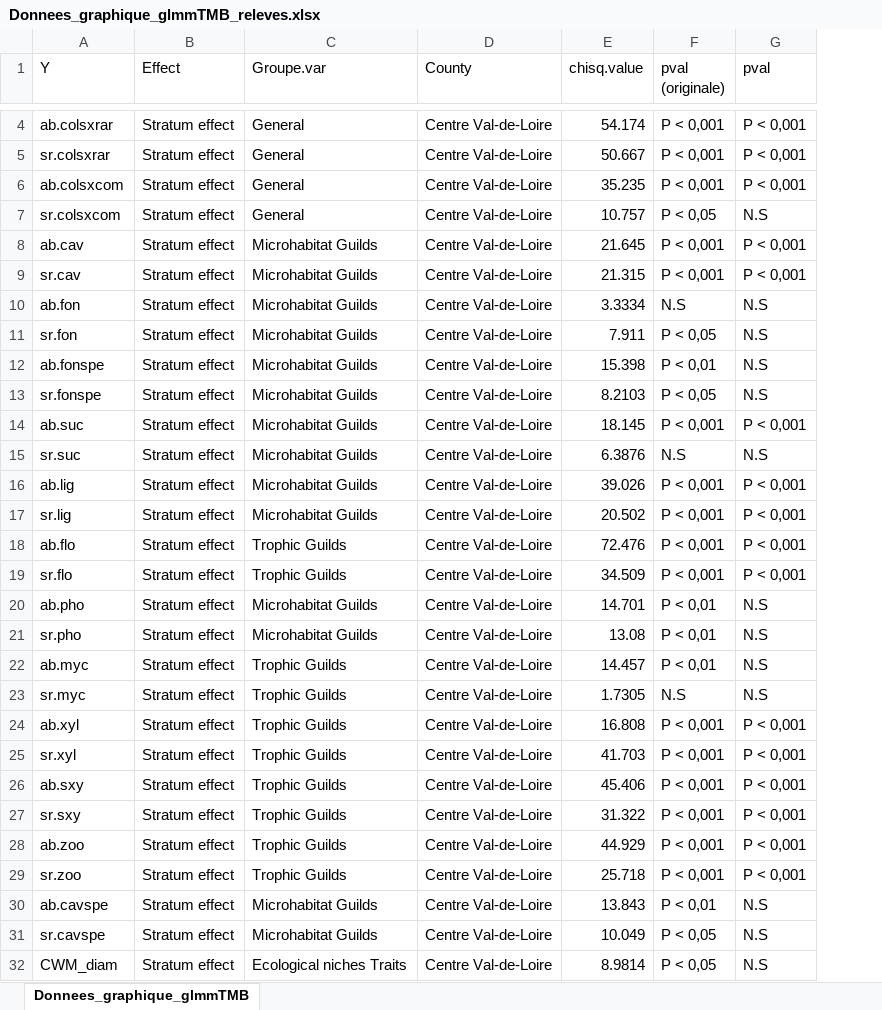
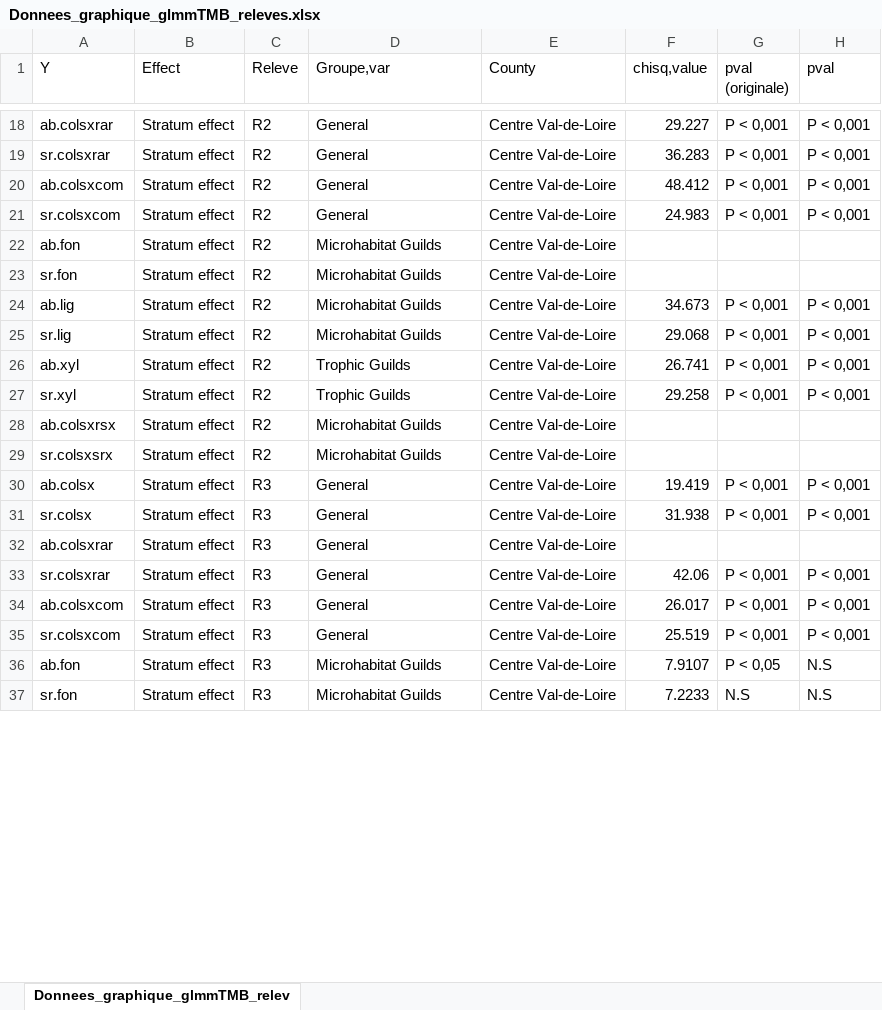
Before and after one commit to BroMoutarde/Stage_Coleo_A-D, an Excel workbook: glmm_releves/Donnees_graphique_glmmTMB_releves.xlsx, sheet Donnees_graphique_glmmTMB_relev, drawn as a sheet; only a part is shown, gaps mark what is left out; values as stored, in another font and other column widths than the file's, no borders; removed rows and columns are numbered as before the commit, all else as after; the diff covers the shown part only; the diff names each change by its address in the sheet, - before the commit and + after, or states it on an @@ line.

```diff
--- a/glmm_releves/Donnees_graphique_glmmTMB_releves.xlsx (sheet Donnees_graphique_glmmTMB_relev)
+++ b/glmm_releves/Donnees_graphique_glmmTMB_releves.xlsx (sheet Donnees_graphique_glmmTMB_relev)
-sheet tab: Donnees_graphique_glmmTMB
+sheet tab: Donnees_graphique_glmmTMB_relev
+column C (Releve), rows 18-27: all R2; rows 30-31: R3 | R3; rows 34-37: all R3
-column E (chisq.value), rows 4-7: 54.174 | 50.667 | 35.235 | 10.757; rows 10-11: 3.3334 | 7.911; rows 16-17: 39.026 | 20.502; rows 24-31: 16.808 | 41.703 | 45.406 | 31.322 | 44.929 | 25.718 | 13.843 | 10.049
+column F (chisq,value), rows 18-27: 29.227 | 36.283 | 48.412 | 24.983 |  |  | 34.673 | 29.068 | 26.741 | 29.258; rows 30-31: 19.419 | 31.938; rows 34-37: 26.017 | 25.519 | 7.9107 | 7.2233
-D1: Groupe.var
+D1: Groupe,var
-G21 (pval (originale)): P < 0,05
+G21 (pval (originale)): P < 0,001
-H21 (pval): N.S
+H21 (pval): P < 0,001
-row 8: ab.cav | Stratum effect | Microhabitat Guilds | Centre Val-de-Loire | 21.645 | P < 0,001 | P < 0,001
-row 9: sr.cav | Stratum effect | Microhabitat Guilds | Centre Val-de-Loire | 21.315 | P < 0,001 | P < 0,001
-G22 (pval (originale)): N.S
+G22 (pval (originale)): (empty)
-H22:H23 (pval): N.S
+H22:H23 (pval): (empty)
-G23 (pval (originale)): P < 0,05
+G23 (pval (originale)): (empty)
-row 12: ab.fonspe | Stratum effect | Microhabitat Guilds | Centre Val-de-Loire | 15.398 | P < 0,01 | N.S
-row 13: sr.fonspe | Stratum effect | Microhabitat Guilds | Centre Val-de-Loire | 8.2103 | P < 0,05 | N.S
-row 14: ab.suc | Stratum effect | Microhabitat Guilds | Centre Val-de-Loire | 18.145 | P < 0,001 | P < 0,001
-row 15: sr.suc | Stratum effect | Microhabitat Guilds | Centre Val-de-Loire | 6.3876 | N.S | N.S
-row 18: ab.flo | Stratum effect | Trophic Guilds | Centre Val-de-Loire | 72.476 | P < 0,001 | P < 0,001
-row 19: sr.flo | Stratum effect | Trophic Guilds | Centre Val-de-Loire | 34.509 | P < 0,001 | P < 0,001
-row 20: ab.pho | Stratum effect | Microhabitat Guilds | Centre Val-de-Loire | 14.701 | P < 0,01 | N.S
-row 21: sr.pho | Stratum effect | Microhabitat Guilds | Centre Val-de-Loire | 13.08 | P < 0,01 | N.S
-row 22: ab.myc | Stratum effect | Trophic Guilds | Centre Val-de-Loire | 14.457 | P < 0,01 | N.S
-row 23: sr.myc | Stratum effect | Trophic Guilds | Centre Val-de-Loire | 1.7305 | N.S | N.S
+row 28: ab.colsxrsx | Stratum effect | R2 | Microhabitat Guilds | Centre Val-de-Loire
+row 29: sr.colsxsrx | Stratum effect | R2 | Microhabitat Guilds | Centre Val-de-Loire
-A30 (Y): ab.sxy
+A30 (Y): ab.colsx
-D30:D31 (Groupe,var): Trophic Guilds
+D30:D31 (Groupe,var): General
-A31 (Y): sr.sxy
+A31 (Y): sr.colsx
+row 32: ab.colsxrar | Stratum effect | R3 | General | Centre Val-de-Loire
+row 33: sr.colsxrar | Stratum effect | R3 | General | Centre Val-de-Loire | 42.06 | P < 0,001 | P < 0,001
-A34 (Y): ab.zoo
+A34 (Y): ab.colsxcom
-D34:D35 (Groupe,var): Trophic Guilds
+D34:D35 (Groupe,var): General
-A35 (Y): sr.zoo
+A35 (Y): sr.colsxcom
-A36 (Y): ab.cavspe
+A36 (Y): ab.fon
-G36 (pval (originale)): P < 0,01
+G36 (pval (originale)): P < 0,05
-A37 (Y): sr.cavspe
+A37 (Y): sr.fon
-G37 (pval (originale)): P < 0,05
+G37 (pval (originale)): N.S
-row 32: CWM_diam | Stratum effect | Ecological niches Traits | Centre Val-de-Loire | 8.9814 | P < 0,05 | N.S
```
Also changed, not shown: 25 added rows and 20 edited cells elsewhere in this sheet, 4 other files.
